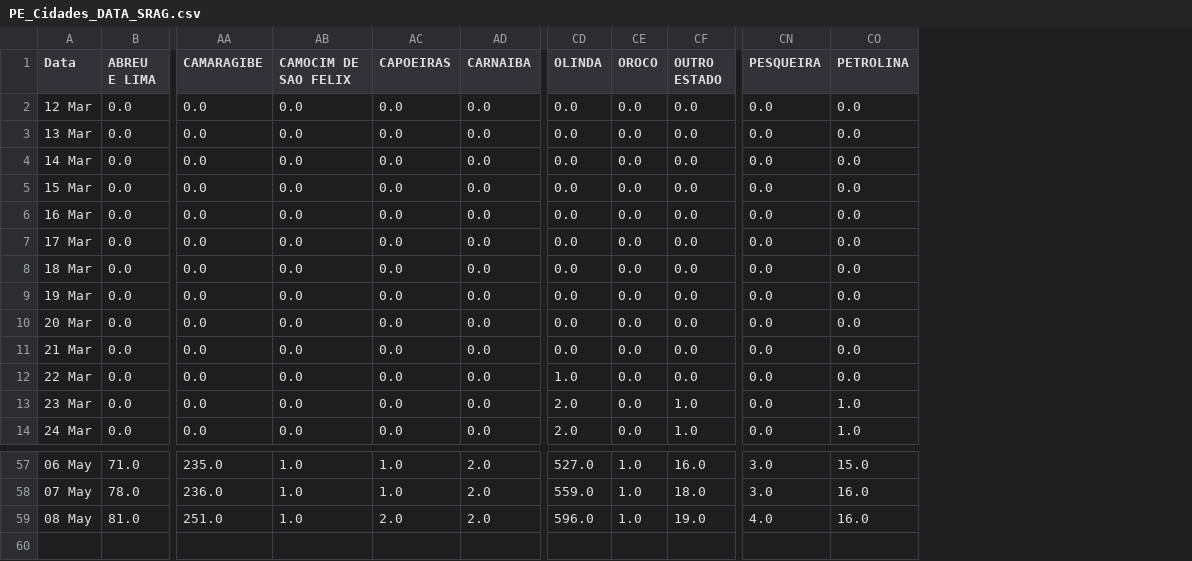
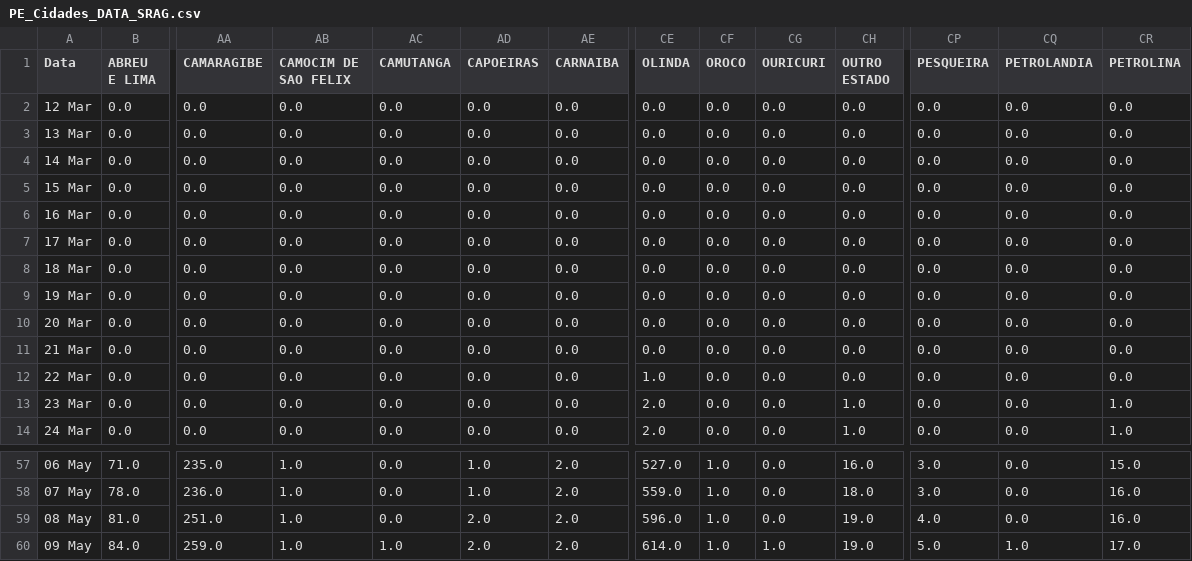
Before and after one commit to JTeodomiro/covid19PE, a CSV file: PE_Cidades_DATA_SRAG.csv, drawn as a sheet; only a part is shown, gaps mark what is left out; rows hold the shown columns only; the diff names each change by its address in the sheet, - before the commit and + after, or states it on an @@ line.

```diff
--- a/PE_Cidades_DATA_SRAG.csv
+++ b/PE_Cidades_DATA_SRAG.csv
+column AC (CAMUTANGA), rows 2-14: all 0.0; rows 57-59: all 0.0
+column CG (OURICURI), rows 2-14: all 0.0; rows 57-59: all 0.0
+column CQ (PETROLANDIA), rows 2-14: all 0.0; rows 57-59: all 0.0
+row 60: 09 May | 84.0 | 259.0 | 1.0 | 1.0 | 2.0 | 2.0 | 614.0 | 1.0 | 1.0 | 19.0 | 5.0 | 1.0 | 17.0
```
Also changed, not shown: PE_Cidades_DATA.csv.
